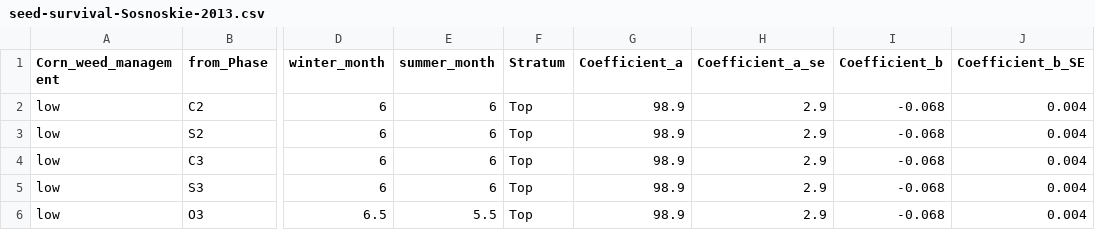
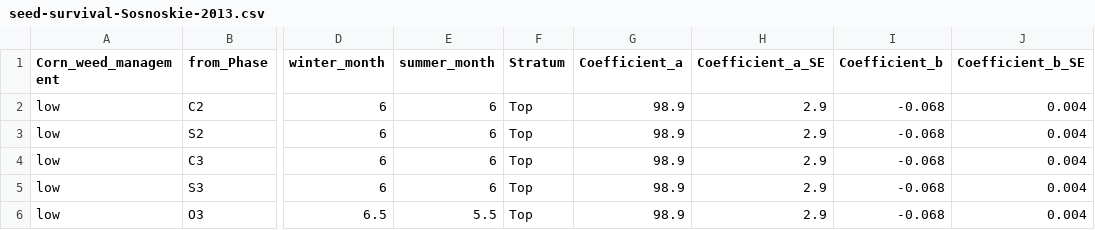
Before and after one commit to hnguyen19/matrix-prospective, a CSV file: 2-Data/Raw/seed-survival-Sosnoskie-2013.csv, drawn as a sheet; only a part is shown, gaps mark what is left out; the diff names each change by its address in the sheet, - before the commit and + after, or states it on an @@ line.

Commit message:
Formulae for Var(survival) from exponential decay function

```diff
--- a/2-Data/Raw/seed-survival-Sosnoskie-2013.csv
+++ b/2-Data/Raw/seed-survival-Sosnoskie-2013.csv
-H1: Coefficient_a_se
+H1: Coefficient_a_SE
```
Also changed, not shown: 1 other file.
